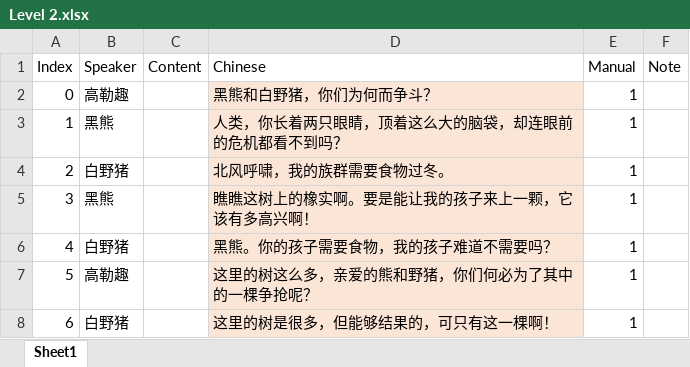
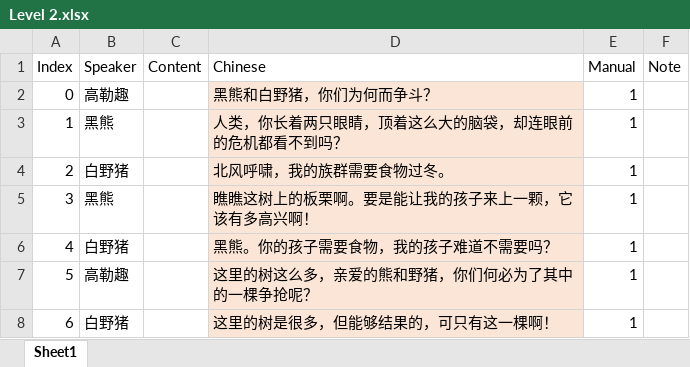
Before and after one commit to lanfeng455/DongbaCulture_Project, an Excel workbook: Assets/Dialogues/Level 2.xlsx, sheet Sheet1, drawn as a sheet; only a part is shown; values as stored, in another font and other column widths than the file's, no borders; the diff names each change by its address in the sheet, - before the commit and + after, or states it on an @@ line.

```diff
--- a/Assets/Dialogues/Level 2.xlsx (sheet Sheet1)
+++ b/Assets/Dialogues/Level 2.xlsx (sheet Sheet1)
-D5 (Chinese): 瞧瞧这树上的橡实啊。要是能让我的孩子来上一颗，它该有多高兴啊！
+D5 (Chinese): 瞧瞧这树上的板栗啊。要是能让我的孩子来上一颗，它该有多高兴啊！
```
Also changed, not shown: 11 other files.
